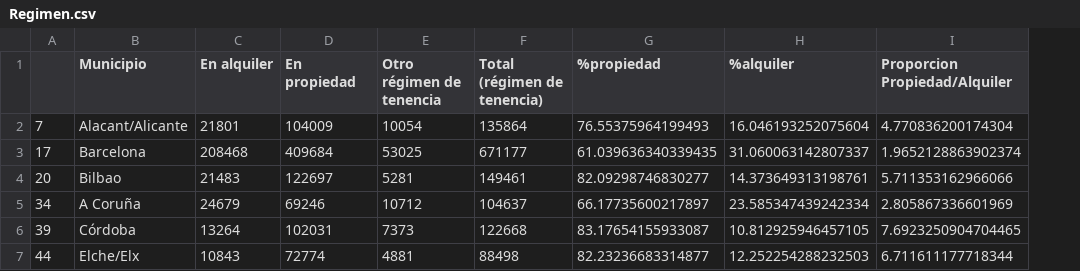
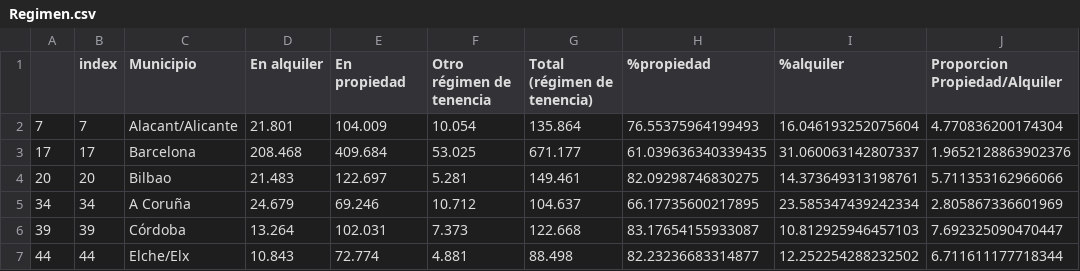
Before and after one commit to carlotagordillo2/Housing-factor, a CSV file: src/files/datos_para_almacenar/Regimen.csv, drawn as a sheet; only a part is shown; addresses are those after the commit; the diff covers the shown part only; the diff names each change by its address in the sheet, - before the commit and + after, or states it on an @@ line.

```diff
--- a/src/files/datos_para_almacenar/Regimen.csv
+++ b/src/files/datos_para_almacenar/Regimen.csv
+column B (index), rows 2-7: 7 | 17 | 20 | 34 | 39 | 44
-D2 (En alquiler): 21801
+D2 (En alquiler): 21.801
-E2 (En propiedad): 104009
+E2 (En propiedad): 104.009
-F2 (Otro régimen de tenencia): 10054
+F2 (Otro régimen de tenencia): 10.054
-G2 (Total (régimen de tenencia)): 135864
+G2 (Total (régimen de tenencia)): 135.864
-D3 (En alquiler): 208468
+D3 (En alquiler): 208.468
-E3 (En propiedad): 409684
+E3 (En propiedad): 409.684
-F3 (Otro régimen de tenencia): 53025
+F3 (Otro régimen de tenencia): 53.025
-G3 (Total (régimen de tenencia)): 671177
+G3 (Total (régimen de tenencia)): 671.177
-J3 (Proporcion Propiedad/Alquiler): 1.9652128863902374
+J3 (Proporcion Propiedad/Alquiler): 1.9652128863902376
-D4 (En alquiler): 21483
+D4 (En alquiler): 21.483
-E4 (En propiedad): 122697
+E4 (En propiedad): 122.697
-F4 (Otro régimen de tenencia): 5281
+F4 (Otro régimen de tenencia): 5.281
-G4 (Total (régimen de tenencia)): 149461
+G4 (Total (régimen de tenencia)): 149.461
-H4 (%propiedad): 82.09298746830277
+H4 (%propiedad): 82.09298746830275
-D5 (En alquiler): 24679
+D5 (En alquiler): 24.679
-E5 (En propiedad): 69246
+E5 (En propiedad): 69.246
-F5 (Otro régimen de tenencia): 10712
+F5 (Otro régimen de tenencia): 10.712
-G5 (Total (régimen de tenencia)): 104637
+G5 (Total (régimen de tenencia)): 104.637
-H5 (%propiedad): 66.17735600217897
+H5 (%propiedad): 66.17735600217895
-D6 (En alquiler): 13264
+D6 (En alquiler): 13.264
-E6 (En propiedad): 102031
+E6 (En propiedad): 102.031
-F6 (Otro régimen de tenencia): 7373
+F6 (Otro régimen de tenencia): 7.373
-G6 (Total (régimen de tenencia)): 122668
+G6 (Total (régimen de tenencia)): 122.668
-I6 (%alquiler): 10.812925946457105
+I6 (%alquiler): 10.812925946457103
-J6 (Proporcion Propiedad/Alquiler): 7.6923250904704465
+J6 (Proporcion Propiedad/Alquiler): 7.692325090470447
-D7 (En alquiler): 10843
+D7 (En alquiler): 10.843
-E7 (En propiedad): 72774
+E7 (En propiedad): 72.774
-F7 (Otro régimen de tenencia): 4881
+F7 (Otro régimen de tenencia): 4.881
-G7 (Total (régimen de tenencia)): 88498
+G7 (Total (régimen de tenencia)): 88.498
-I7 (%alquiler): 12.252254288232503
+I7 (%alquiler): 12.252254288232502
```
Also changed, not shown: 70 edited cells elsewhere in this file, 2 other files.
